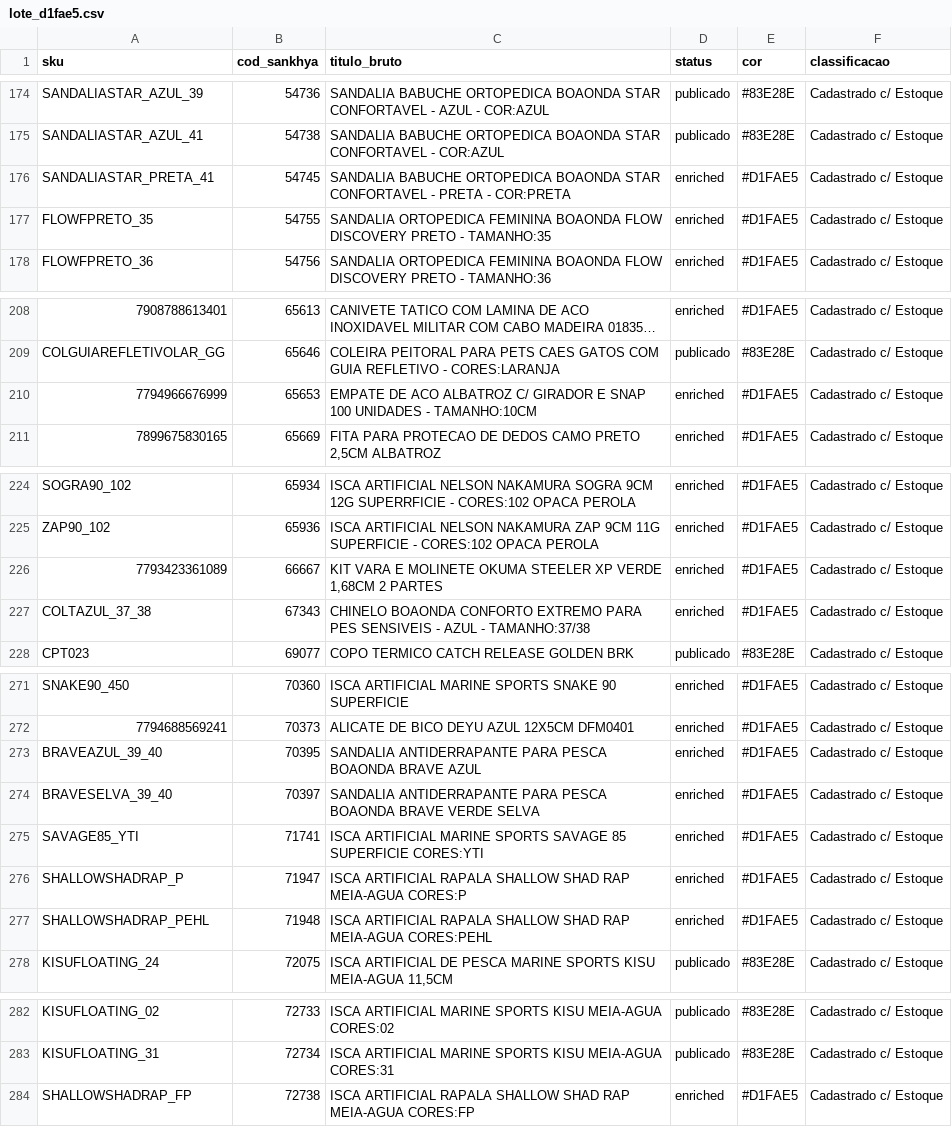
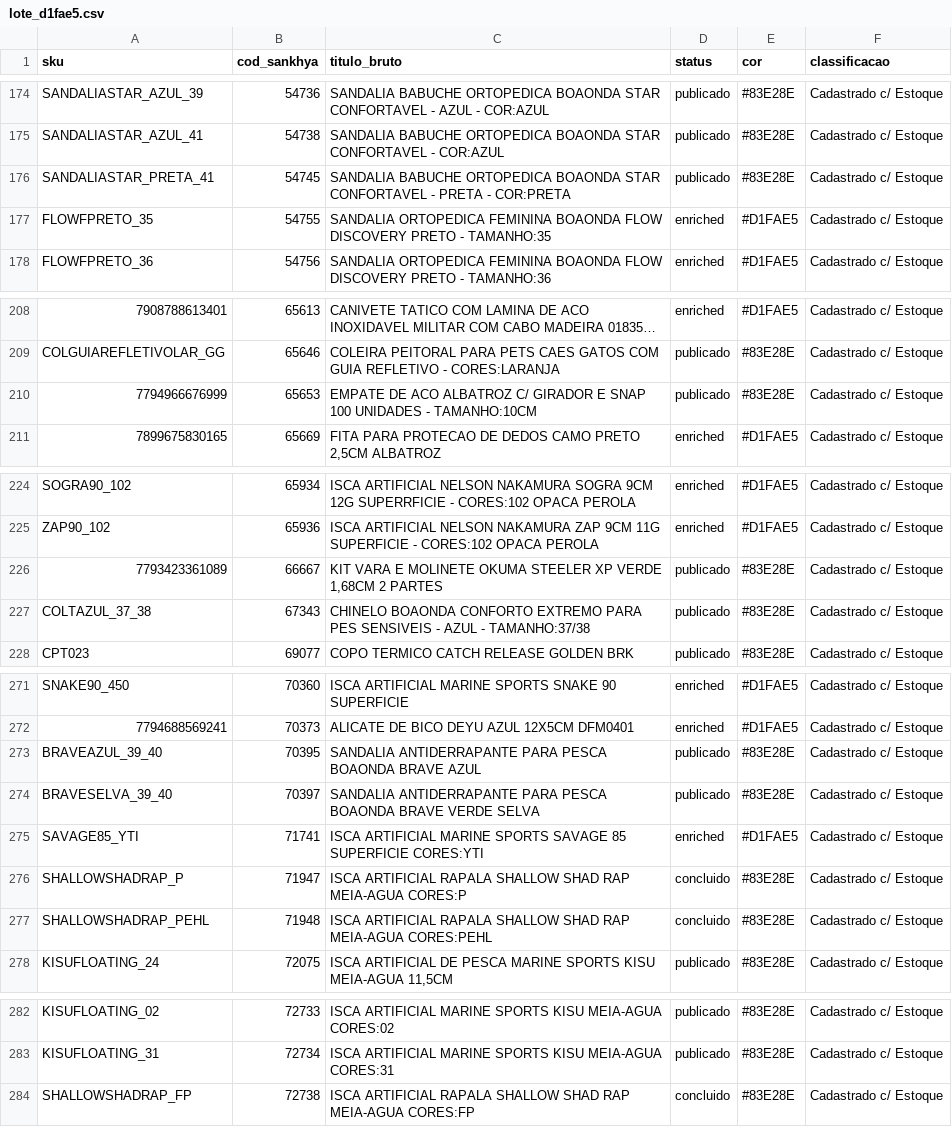
Before and after one commit to thalgy2000-collab/AutomationShopee, a CSV file: agent1-scraper/lote_d1fae5.csv, drawn as a sheet; only a part is shown, gaps mark what is left out; long unchanged cells end in …; the diff names each change by its address in the sheet, - before the commit and + after, or states it on an @@ line.

```diff
--- a/agent1-scraper/lote_d1fae5.csv
+++ b/agent1-scraper/lote_d1fae5.csv
-D176 (status): enriched
+D176 (status): publicado
-E176 (cor): #D1FAE5
+E176 (cor): #83E28E
-D210 (status): enriched
+D210 (status): publicado
-E210 (cor): #D1FAE5
+E210 (cor): #83E28E
-D226:D227 (status): enriched
+D226:D227 (status): publicado
-E226:E227 (cor): #D1FAE5
+E226:E227 (cor): #83E28E
-D273:D274 (status): enriched
+D273:D274 (status): publicado
-E273:E274 (cor): #D1FAE5
+E273:E274 (cor): #83E28E
-D276:D277 (status): enriched
+D276:D277 (status): concluido
-E276:E277 (cor): #D1FAE5
+E276:E277 (cor): #83E28E
-D284 (status): enriched
+D284 (status): concluido
-E284 (cor): #D1FAE5
+E284 (cor): #83E28E
```
Also changed, not shown: 11 other files.
